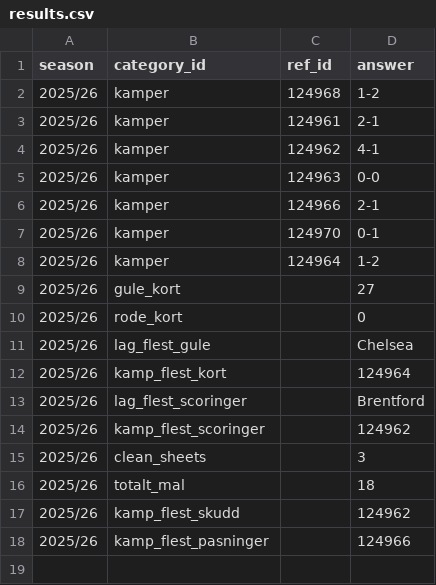
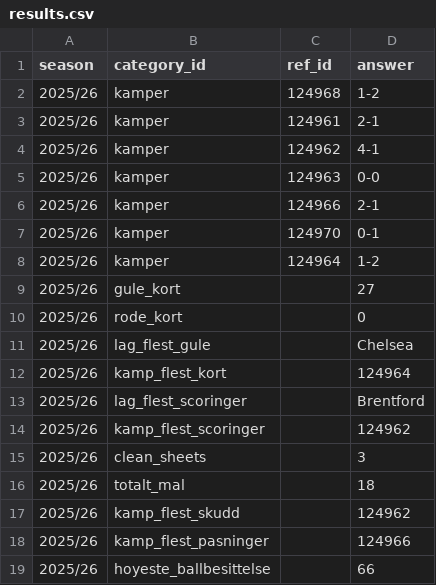
Before and after one commit to Scorelax/boxing-day, a CSV file: data/results.csv, drawn as a sheet; the diff names each change by its address in the sheet, - before the commit and + after, or states it on an @@ line.

```diff
--- a/data/results.csv
+++ b/data/results.csv
+row 19: 2025/26 | hoyeste_ballbesittelse |  | 66
```
Also changed, not shown: data/categories.csv, 1 other file.
